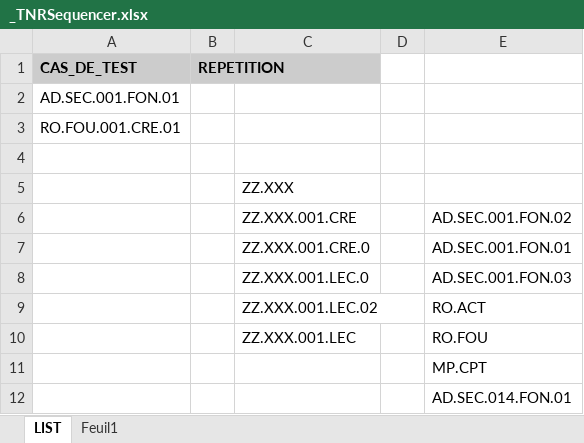
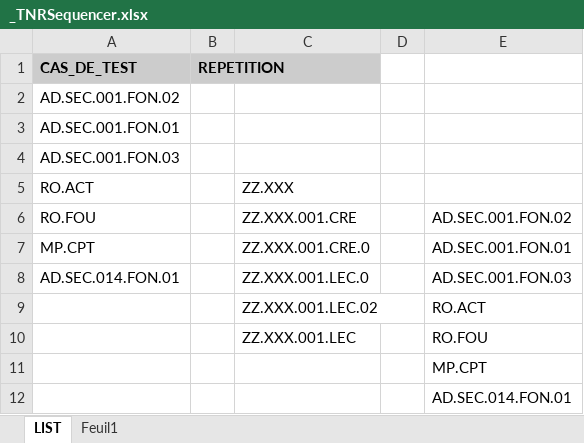
Before and after one commit to jmLafarge/MAINTA_TNR, an Excel workbook: TNR/_TNRSequencer.xlsx, sheet LIST, drawn as a sheet; values as stored, in another font and other column widths than the file's, no borders; removed rows and columns are numbered as before the commit, all else as after; the diff names each change by its address in the sheet, - before the commit and + after, or states it on an @@ line.

```diff
--- a/TNR/_TNRSequencer.xlsx (sheet LIST)
+++ b/TNR/_TNRSequencer.xlsx (sheet LIST)
+row 2: AD.SEC.001.FON.02
-A4 (CAS_DE_TEST): RO.FOU.001.CRE.01
+A4 (CAS_DE_TEST): AD.SEC.001.FON.03
-row 5: (empty)
+row 5: RO.ACT |  | ZZ.XXX
-row 5:  |  | ZZ.XXX
-A6 (CAS_DE_TEST): (empty)
+A6 (CAS_DE_TEST): RO.FOU
-A7 (CAS_DE_TEST): (empty)
+A7 (CAS_DE_TEST): MP.CPT
-A8 (CAS_DE_TEST): (empty)
+A8 (CAS_DE_TEST): AD.SEC.014.FON.01
```
Also changed, not shown: 18 other files.
